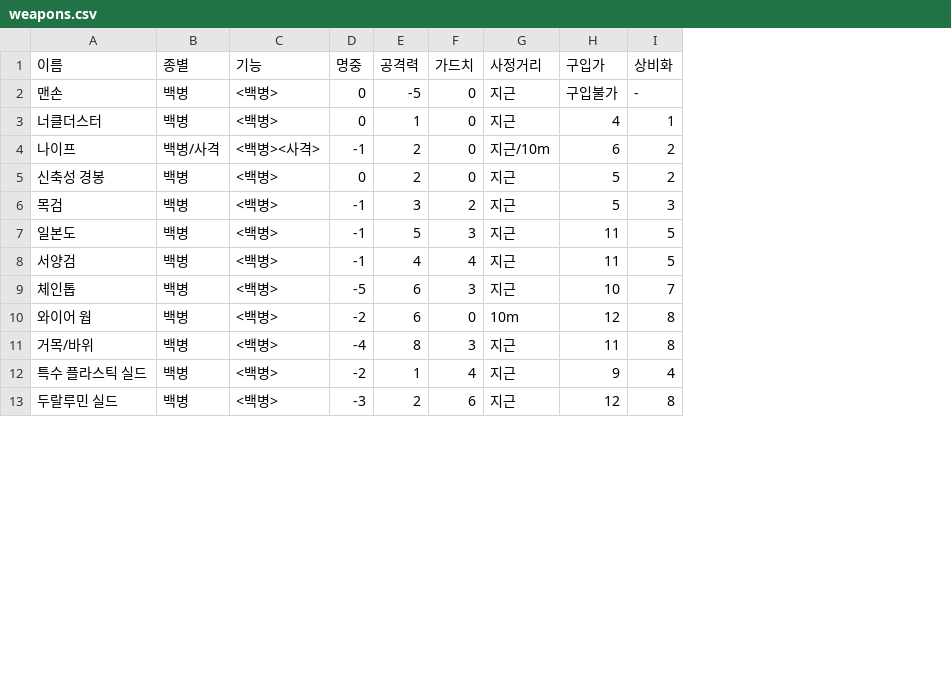
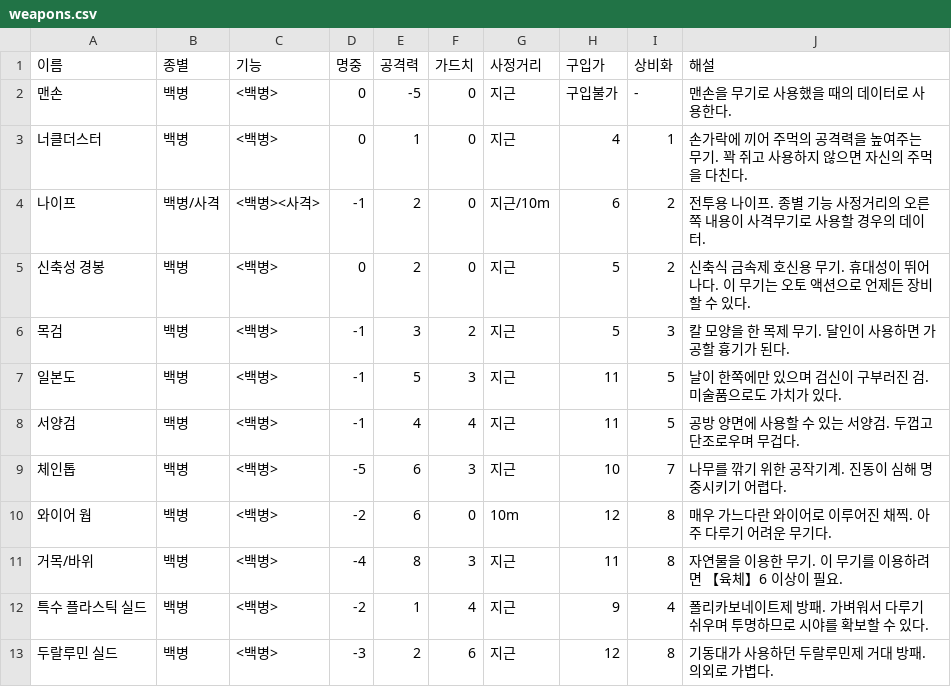
Before and after one commit to dancingdarang/TrpgTemp, a CSV file: data/weapons.csv, drawn as a sheet; only a part is shown; the diff names each change by its address in the sheet, - before the commit and + after, or states it on an @@ line.

```diff
--- a/data/weapons.csv
+++ b/data/weapons.csv
+column J (해설), rows 2-13: 맨손을 무기로 사용했을 때의 데이터로 사용한다. | 손가락에 끼어 주먹의 공격력을 높여주는 무기. 꽉 쥐고 사용하지 않으면 자신의 주먹을 다친다. | 전투용 나이프. 종별 기능 사정거리의 오른쪽 내용이 사격무기로 사용할 경우의 데이터. | 신축식 금속제 호신용 무기. 휴대성이 뛰어나다. 이 무기는 오토 액션으로 언제든 장비할 수 있다. | 칼 모양을 한 목제 무기. 달인이 사용하면 가공할 흉기가 된다. | 날이 한쪽에만 있으며 검신이 구부러진 검. 미술품으로도 가치가 있다. | 공방 양면에 사용할 수 있는 서양검. 두껍고 단조로우며 무겁다. | 나무를 깎기 위한 공작기계. 진동이 심해 명중시키기 어렵다. | 매우 가느다란 와이어로 이루어진 채찍. 아주 다루기 어려운 무기다. | 자연물을 이용한 무기. 이 무기를 이용하려면 【육체】6 이상이 필요. | 폴리카보네이트제 방패. 가벼워서 다루기 쉬우며 투명하므로 시야를 확보할 수 있다. | 기동대가 사용하던 두랄루민제 거대 방패. 의외로 가볍다.
```
Also changed, not shown: data/armor.csv.
